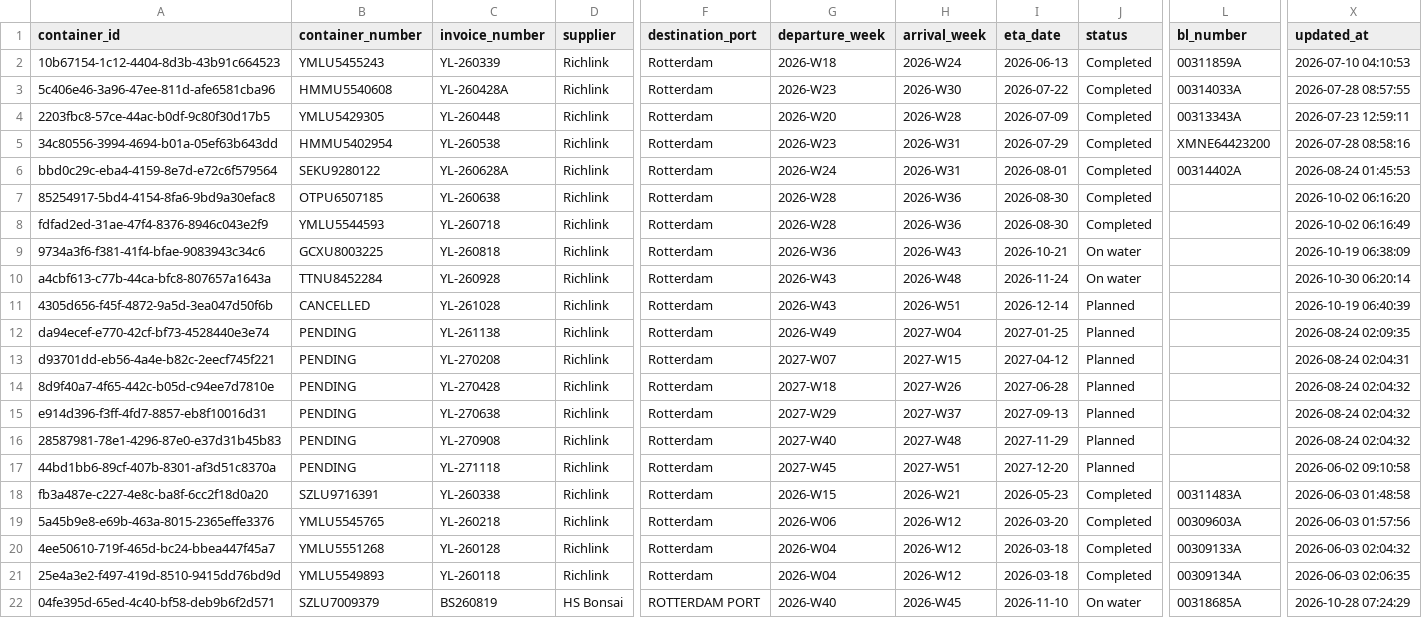
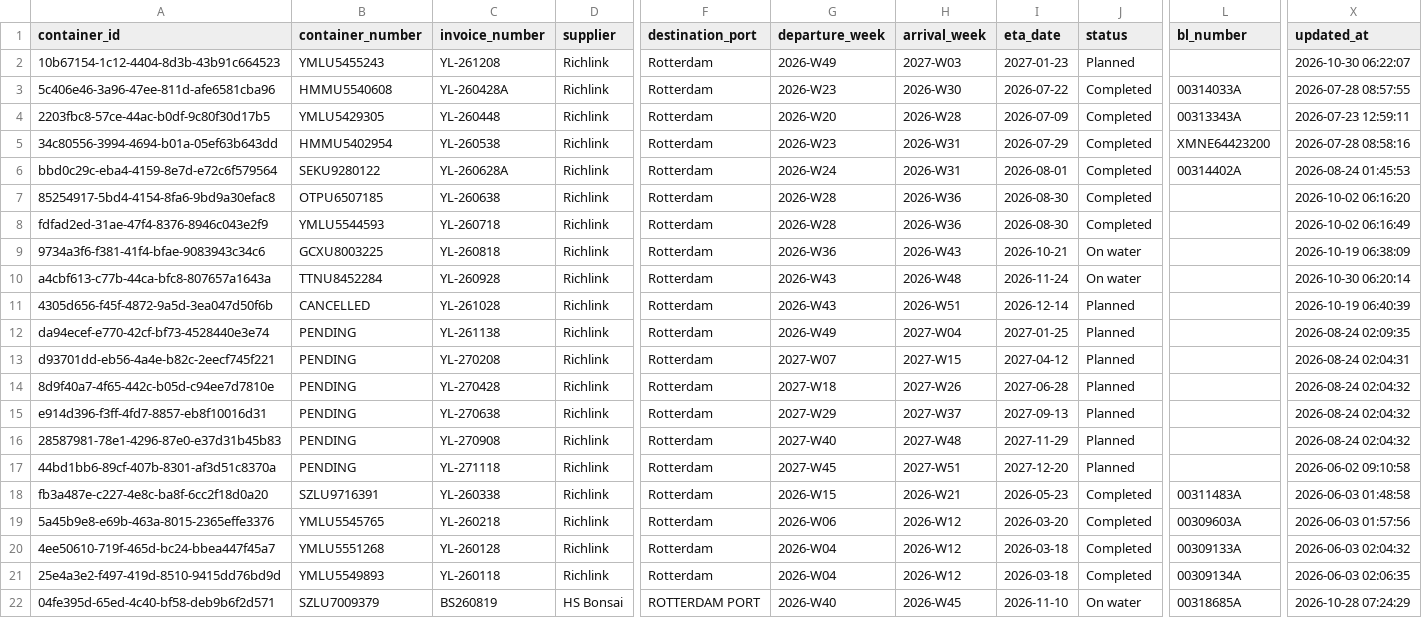
Before and after one commit to Pdvgpc/Container-Tracker-GPC, a CSV file: data/containers.csv, drawn as a sheet; only a part is shown, gaps mark what is left out; the diff names each change by its address in the sheet, - before the commit and + after, or states it on an @@ line.

Commit message:
Update container YMLU5455243

```diff
--- a/data/containers.csv
+++ b/data/containers.csv
-C2 (invoice_number): YL-260339
+C2 (invoice_number): YL-261208
-G2 (departure_week): 2026-W18
+G2 (departure_week): 2026-W49
-H2 (arrival_week): 2026-W24
+H2 (arrival_week): 2027-W03
-I2 (eta_date): 2026-06-13
+I2 (eta_date): 2027-01-23
-J2 (status): Completed
+J2 (status): Planned
-L2 (bl_number): 00311859A
+L2 (bl_number): (empty)
-X2 (updated_at): 2026-07-10 04:10:53
+X2 (updated_at): 2026-10-30 06:22:07
```
